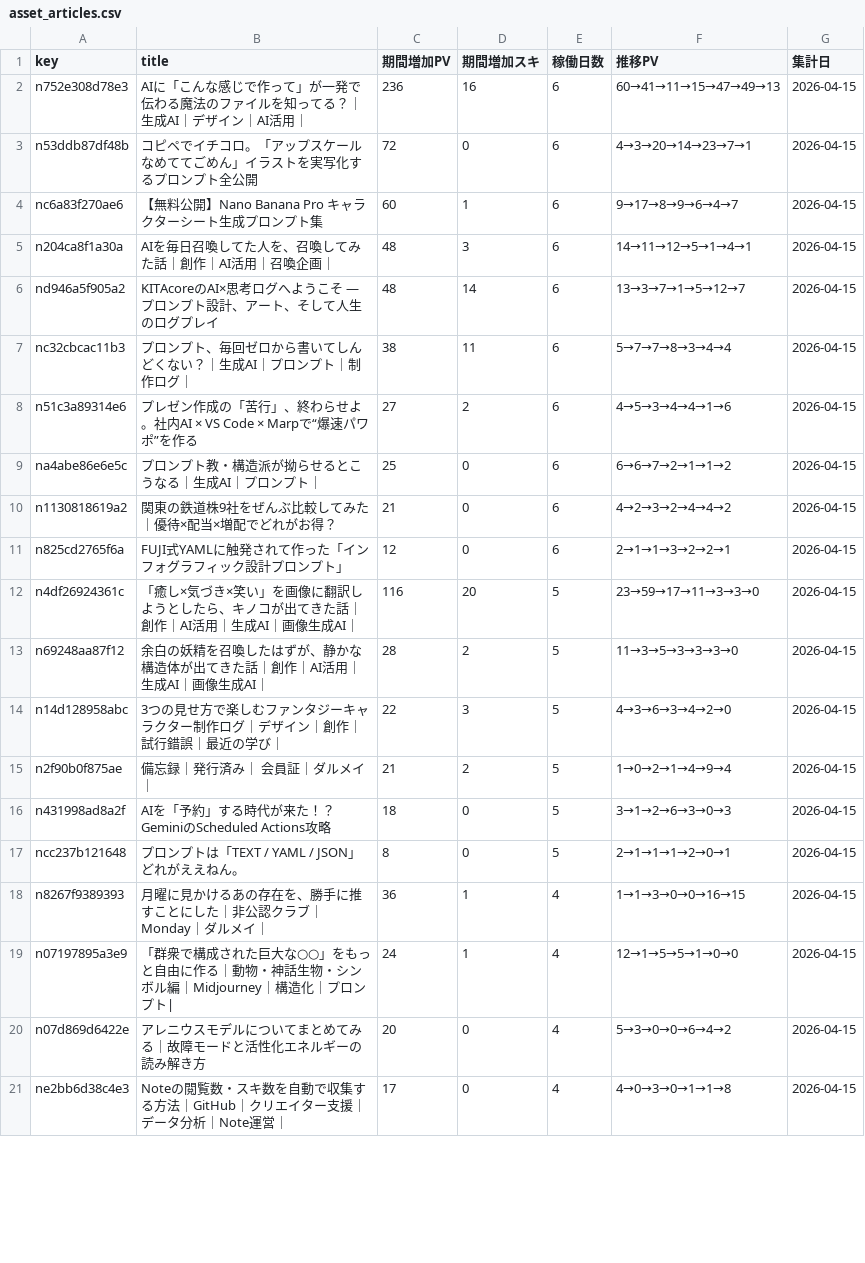
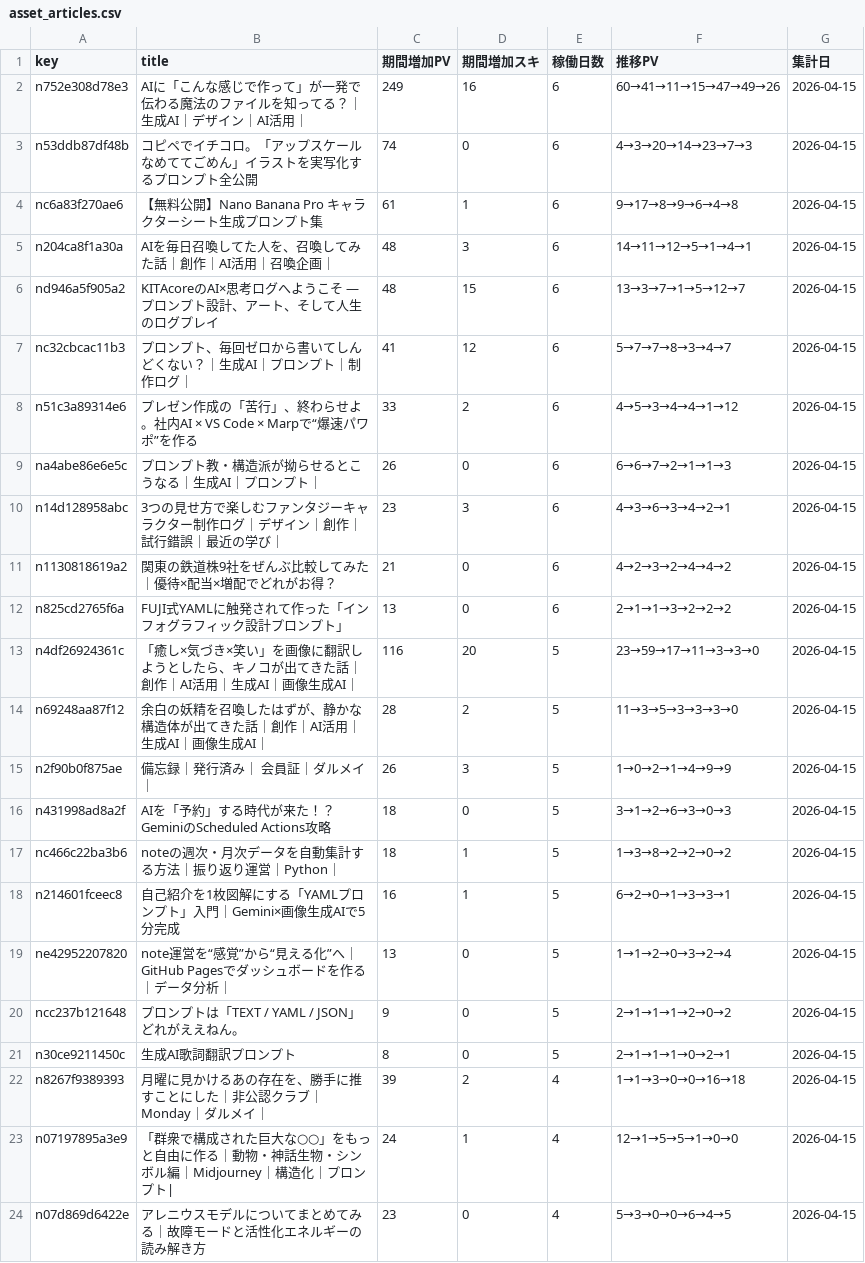
Before and after one commit to Goo-dev0505/note-stats-public, a CSV file: data/asset_articles.csv, drawn as a sheet; only a part is shown; the shorter side is filled out with more unchanged rows; the diff covers the shown part only.

```diff
--- a/data/asset_articles.csv
+++ b/data/asset_articles.csv
@@ -1,20 +1,24 @@
 key,title,期間増加PV,期間増加スキ,稼働日数,推移PV,集計日
-n752e308d78e3,AIに「こんな感じで作って」が一発で伝わる魔法のファイルを知ってる？｜生成AI｜デザイン｜AI活用｜,236,16,6,60→41→11→15→47→49→13,2026-04-15
-n53ddb87df48b,コピペでイチコロ。「アップスケールなめててごめん」イラストを実写化するプロンプト全公開,72,0,6,4→3→20→14→23→7→1,2026-04-15
-nc6a83f270ae6,【無料公開】Nano Banana Pro キャラクターシート生成プロンプト集,60,1,6,9→17→8→9→6→4→7,2026-04-15
+n752e308d78e3,AIに「こんな感じで作って」が一発で伝わる魔法のファイルを知ってる？｜生成AI｜デザイン｜AI活用｜,249,16,6,60→41→11→15→47→49→26,2026-04-15
+n53ddb87df48b,コピペでイチコロ。「アップスケールなめててごめん」イラストを実写化するプロンプト全公開,74,0,6,4→3→20→14→23→7→3,2026-04-15
+nc6a83f270ae6,【無料公開】Nano Banana Pro キャラクターシート生成プロンプト集,61,1,6,9→17→8→9→6→4→8,2026-04-15
 n204ca8f1a30a,AIを毎日召喚してた人を、召喚してみた話｜創作｜AI活用｜召喚企画｜,48,3,6,14→11→12→5→1→4→1,2026-04-15
-nd946a5f905a2,KITAcoreのAI×思考ログへようこそ — プロンプト設計、アート、そして人生のログプレイ,48,14,6,13→3→7→1→5→12→7,2026-04-15
-nc32cbcac11b3,プロンプト、毎回ゼロから書いてしんどくない？｜生成AI｜プロンプト｜制作ログ｜,38,11,6,5→7→7→8→3→4→4,2026-04-15
-n51c3a89314e6,プレゼン作成の「苦行」、終わらせよ。社内AI × VS Code × Marpで“爆速パワポ”を作る,27,2,6,4→5→3→4→4→1→6,2026-04-15
-na4abe86e6e5c,プロンプト教・構造派が拗らせるとこうなる｜生成AI｜プロンプト｜,25,0,6,6→6→7→2→1→1→2,2026-04-15
+nd946a5f905a2,KITAcoreのAI×思考ログへようこそ — プロンプト設計、アート、そして人生のログプレイ,48,15,6,13→3→7→1→5→12→7,2026-04-15
+nc32cbcac11b3,プロンプト、毎回ゼロから書いてしんどくない？｜生成AI｜プロンプト｜制作ログ｜,41,12,6,5→7→7→8→3→4→7,2026-04-15
+n51c3a89314e6,プレゼン作成の「苦行」、終わらせよ。社内AI × VS Code × Marpで“爆速パワポ”を作る,33,2,6,4→5→3→4→4→1→12,2026-04-15
+na4abe86e6e5c,プロンプト教・構造派が拗らせるとこうなる｜生成AI｜プロンプト｜,26,0,6,6→6→7→2→1→1→3,2026-04-15
+n14d128958abc,3つの見せ方で楽しむファンタジーキャラクター制作ログ｜デザイン｜創作｜試行錯誤｜最近の学び｜,23,3,6,4→3→6→3→4→2→1,2026-04-15
 n1130818619a2,関東の鉄道株9社をぜんぶ比較してみた｜優待×配当×増配でどれがお得？,21,0,6,4→2→3→2→4→4→2,2026-04-15
-n825cd2765f6a,FUJI式YAMLに触発されて作った「インフォグラフィック設計プロンプト」,12,0,6,2→1→1→3→2→2→1,2026-04-15
+n825cd2765f6a,FUJI式YAMLに触発されて作った「インフォグラフィック設計プロンプト」,13,0,6,2→1→1→3→2→2→2,2026-04-15
 n4df26924361c,「癒し×気づき×笑い」を画像に翻訳しようとしたら、キノコが出てきた話｜創作｜AI活用｜生成AI｜画像生成AI｜,116,20,5,23→59→17→11→3→3→0,2026-04-15
 n69248aa87f12,余白の妖精を召喚したはずが、静かな構造体が出てきた話｜創作｜AI活用｜生成AI｜画像生成AI｜,28,2,5,11→3→5→3→3→3→0,2026-04-15
-n14d128958abc,3つの見せ方で楽しむファンタジーキャラクター制作ログ｜デザイン｜創作｜試行錯誤｜最近の学び｜,22,3,5,4→3→6→3→4→2→0,2026-04-15
-n2f90b0f875ae,備忘録｜発行済み｜ 会員証｜ダルメイ｜,21,2,5,1→0→2→1→4→9→4,2026-04-15
+n2f90b0f875ae,備忘録｜発行済み｜ 会員証｜ダルメイ｜,26,3,5,1→0→2→1→4→9→9,2026-04-15
 n431998ad8a2f,AIを「予約」する時代が来た！？GeminiのScheduled Actions攻略,18,0,5,3→1→2→6→3→0→3,2026-04-15
-ncc237b121648,プロンプトは「TEXT / YAML / JSON」どれがええねん。,8,0,5,2→1→1→1→2→0→1,2026-04-15
-n8267f9389393,月曜に見かけるあの存在を、勝手に推すことにした｜非公認クラブ｜Monday｜ダルメイ｜,36,1,4,1→1→3→0→0→16→15,2026-04-15
+nc466c22ba3b6,noteの週次・月次データを自動集計する方法｜振り返り運営｜Python｜,18,1,5,1→3→8→2→2→0→2,2026-04-15
+n214601fceec8,自己紹介を1枚図解にする「YAMLプロンプト」入門｜Gemini×画像生成AIで5分完成,16,1,5,6→2→0→1→3→3→1,2026-04-15
+ne42952207820,note運営を“感覚”から“見える化”へ｜GitHub Pagesでダッシュボードを作る｜データ分析｜,13,0,5,1→1→2→0→3→2→4,2026-04-15
+ncc237b121648,プロンプトは「TEXT / YAML / JSON」どれがええねん。,9,0,5,2→1→1→1→2→0→2,2026-04-15
+n30ce9211450c,生成AI歌詞翻訳プロンプト,8,0,5,2→1→1→1→0→2→1,2026-04-15
+n8267f9389393,月曜に見かけるあの存在を、勝手に推すことにした｜非公認クラブ｜Monday｜ダルメイ｜,39,2,4,1→1→3→0→0→16→18,2026-04-15
 n07197895a3e9,「群衆で構成された巨大な○○」をもっと自由に作る｜動物・神話生物・シンボル編｜Midjourney｜構造化｜プロンプト|,24,1,4,12→1→5→5→1→0→0,2026-04-15
-n07d869d6422e,アレニウスモデルについてまとめてみる｜故障モードと活性化エネルギーの読み解き方,20,0,4,5→3→0→0→6→4→2,2026-04-15
+n07d869d6422e,アレニウスモデルについてまとめてみる｜故障モードと活性化エネルギーの読み解き方,23,0,4,5→3→0→0→6→4→5,2026-04-15
```
Also changed, not shown: 6 added rows, 8 removed rows and 4 edited cells elsewhere in this file, data/article_quality.csv, data/asset_score_v1.csv, 7 other files.
